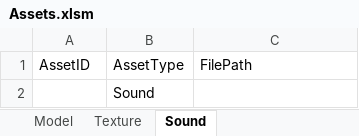
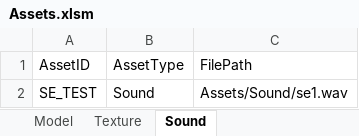
Before and after one commit to IwaiShogo/DirectX_3D_Base, an Excel workbook: DirectX_3D_Base/Tools/Assets.xlsm, sheet Sound, drawn as a sheet; values as stored, in another font and other column widths than the file's, no borders; charts and pictures not drawn; removed rows and columns are numbered as before the commit, all else as after; the diff names each change by its address in the sheet, - before the commit and + after, or states it on an @@ line.

Commit message:
feature: AssetManager途中

```diff
--- a/DirectX_3D_Base/Tools/Assets.xlsm (sheet Sound)
+++ b/DirectX_3D_Base/Tools/Assets.xlsm (sheet Sound)
-row 2:  | Sound
+row 2: SE_TEST | Sound | Assets/Sound/se1.wav
```
Also changed, not shown: charts or pictures, 23 other files.
